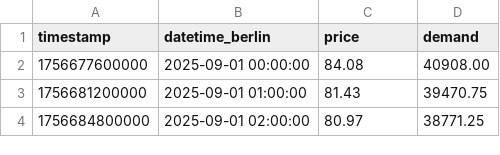
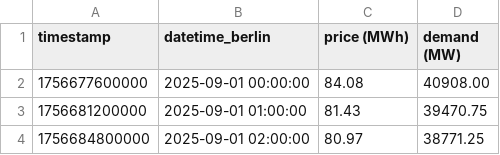
Before and after one commit to Dattibou/Strommarkt-Analyse, a CSV file: data_2025_09_01.csv, drawn as a sheet; only a part is shown.

```diff
--- a/data_2025_09_01.csv
+++ b/data_2025_09_01.csv
@@ -1,2 +1,2 @@
-timestamp,datetime_berlin,price,demand
+timestamp,datetime_berlin,price (MWh),demand (MW)
 1756677600000,2025-09-01 00:00:00,84.08,40908.00
```
Also changed, not shown: data_2025_09_08.csv, 1 other file.
